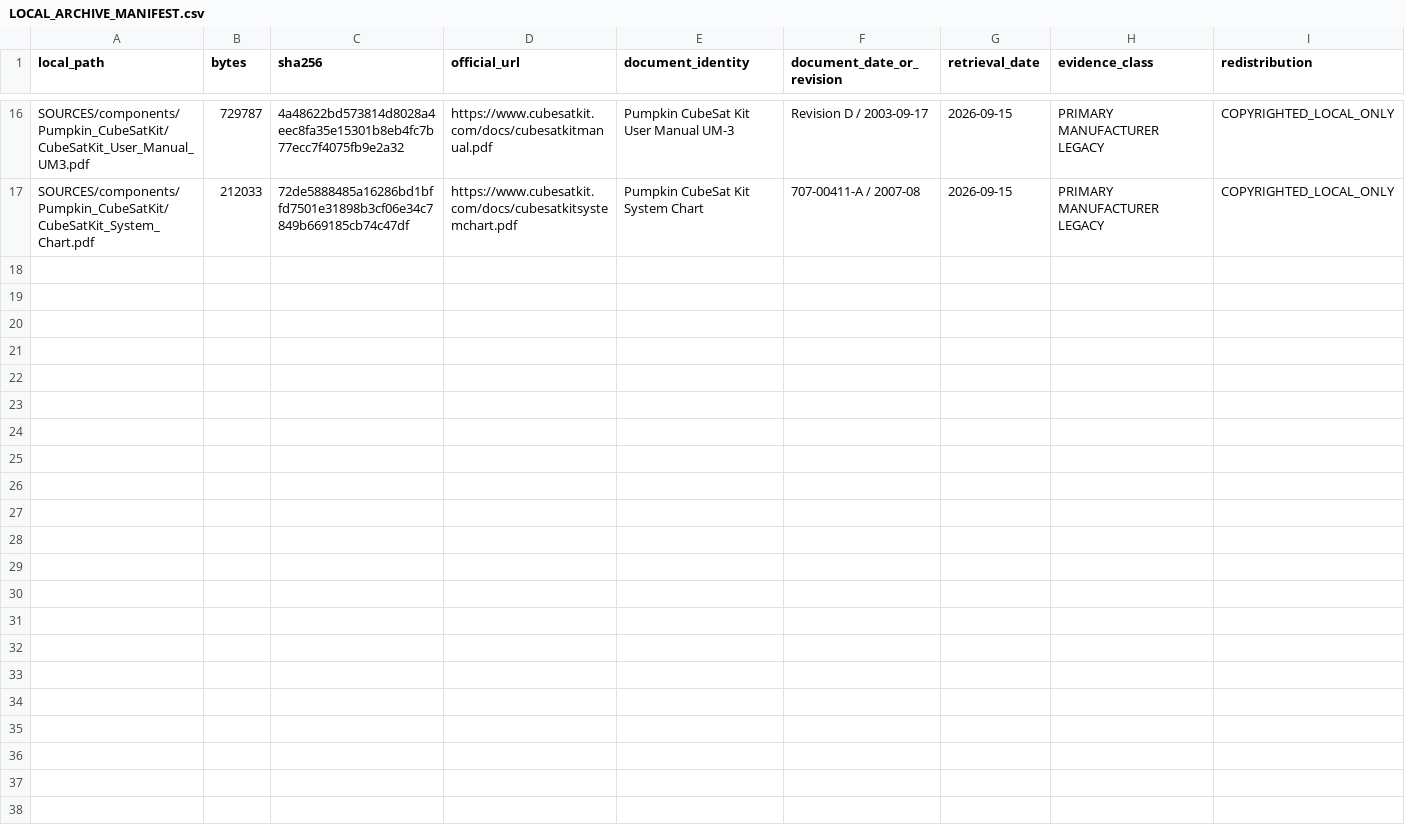
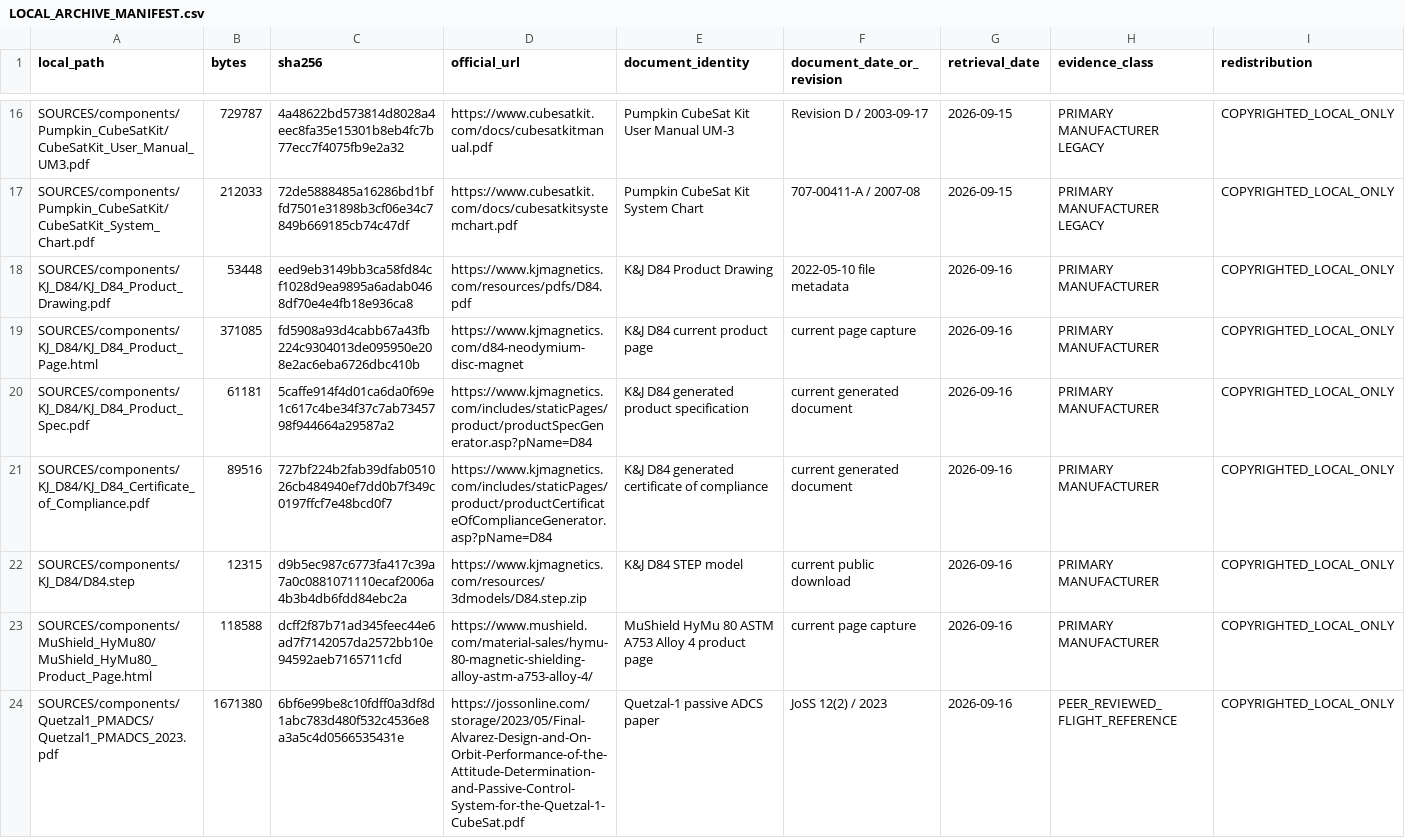
Before and after one commit to degenerateearth/AI-Spacecraft, a CSV file: SOURCES/components/LOCAL_ARCHIVE_MANIFEST.csv, drawn as a sheet; only a part is shown, gaps mark what is left out; the diff names each change by its address in the sheet, - before the commit and + after, or states it on an @@ line.

Commit message:
Select flight-referenced passive magnetic ADCS

```diff
--- a/SOURCES/components/LOCAL_ARCHIVE_MANIFEST.csv
+++ b/SOURCES/components/LOCAL_ARCHIVE_MANIFEST.csv
+row 18: SOURCES/components/KJ_D84/KJ_D84_Product_Drawing.pdf | 53448 | eed9eb3149bb3ca58fd84cf1028d9ea9895a6adab0468df70e4e4fb18e936ca8 | https://www.kjmagnetics.com/resources/pdfs/D84.pdf | K&J D84 Product Drawing | 2022-05-10 file metadata | 2026-09-16 | PRIMARY MANUFACTURER | COPYRIGHTED_LOCAL_ONLY
+row 19: SOURCES/components/KJ_D84/KJ_D84_Product_Page.html | 371085 | fd5908a93d4cabb67a43fb224c9304013de095950e208e2ac6eba6726dbc410b | https://www.kjmagnetics.com/d84-neodymium-disc-magnet | K&J D84 current product page | current page capture | 2026-09-16 | PRIMARY MANUFACTURER | COPYRIGHTED_LOCAL_ONLY
+row 20: SOURCES/components/KJ_D84/KJ_D84_Product_Spec.pdf | 61181 | 5caffe914f4d01ca6da0f69e1c617c4be34f37c7ab7345798f944664a29587a2 | https://www.kjmagnetics.com/includes/staticPages/product/productSpecGenerator.asp?pName=D84 | K&J D84 generated product specification | current generated document | 2026-09-16 | PRIMARY MANUFACTURER | COPYRIGHTED_LOCAL_ONLY
+row 21: SOURCES/components/KJ_D84/KJ_D84_Certificate_of_Compliance.pdf | 89516 | 727bf224b2fab39dfab051026cb484940ef7dd0b7f349c0197ffcf7e48bcd0f7 | https://www.kjmagnetics.com/includes/staticPages/product/productCertificateOfComplianceGenerator.asp?pName=D84 | K&J D84 generated certificate of compliance | current generated document | 2026-09-16 | PRIMARY MANUFACTURER | COPYRIGHTED_LOCAL_ONLY
+row 22: SOURCES/components/KJ_D84/D84.step | 12315 | d9b5ec987c6773fa417c39a7a0c0881071110ecaf2006a4b3b4db6fdd84ebc2a | https://www.kjmagnetics.com/resources/3dmodels/D84.step.zip | K&J D84 STEP model | current public download | 2026-09-16 | PRIMARY MANUFACTURER | COPYRIGHTED_LOCAL_ONLY
+row 23: SOURCES/components/MuShield_HyMu80/MuShield_HyMu80_Product_Page.html | 118588 | dcff2f87b71ad345feec44e6ad7f7142057da2572bb10e94592aeb7165711cfd | https://www.mushield.com/material-sales/hymu-80-magnetic-shielding-alloy-astm-a753-alloy-4/ | MuShield HyMu 80 ASTM A753 Alloy 4 product page | current page capture | 2026-09-16 | PRIMARY MANUFACTURER | COPYRIGHTED_LOCAL_ONLY
+row 24: SOURCES/components/Quetzal1_PMADCS/Quetzal1_PMADCS_2023.pdf | 1671380 | 6bf6e99be8c10fdff0a3df8d1abc783d480f532c4536e8a3a5c4d0566535431e | https://jossonline.com/storage/2023/05/Final-Alvarez-Design-and-On-Orbit-Performance-of-the-Attitude-Determination-and-Passive-Control-System-for-the-Quetzal-1-CubeSat.pdf | Quetzal-1 passive ADCS paper | JoSS 12(2) / 2023 | 2026-09-16 | PEER_REVIEWED_FLIGHT_REFERENCE | COPYRIGHTED_LOCAL_ONLY
```
Also changed, not shown: 19 other files.
